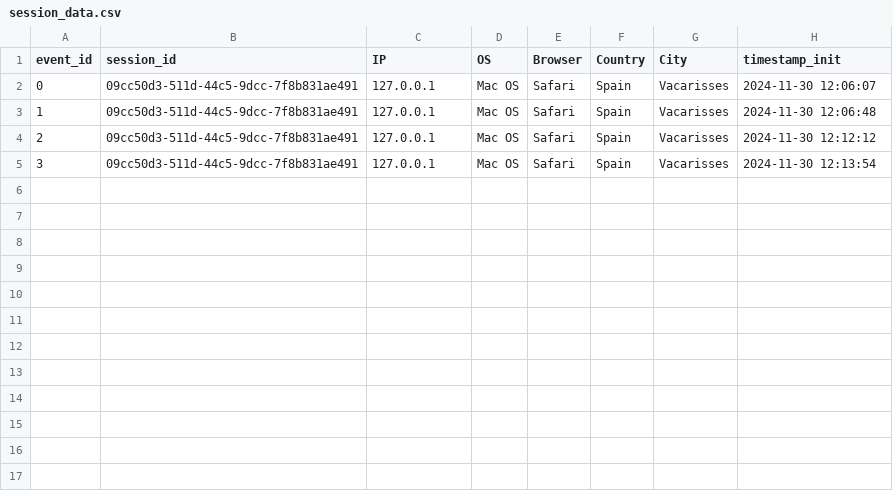
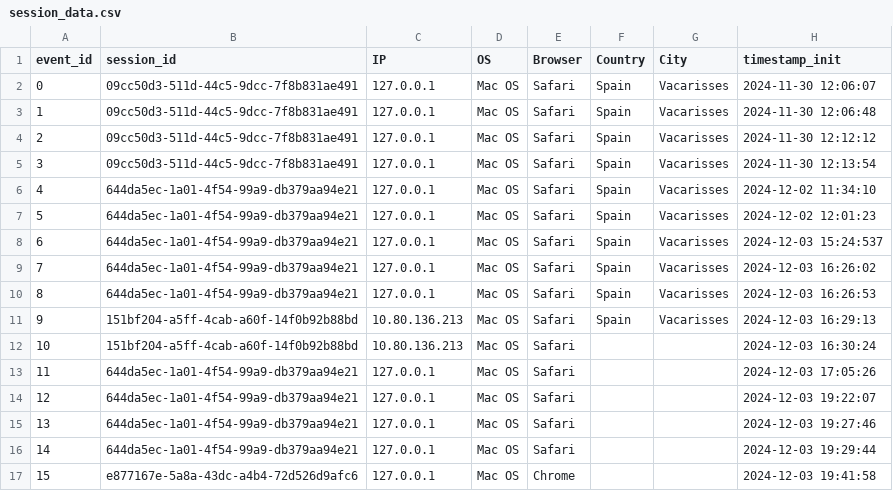
Before and after one commit to AlbertGarrell/IRWA-2024-u198736-u198740-u199896, a CSV file: IRWA_2024_Part4/data_storage/session_data.csv, drawn as a sheet.

Commit message:
part 4 updated

```diff
--- a/IRWA_2024_Part4/data_storage/session_data.csv
+++ b/IRWA_2024_Part4/data_storage/session_data.csv
@@ -5 +5,13 @@ event_id,session_id,IP,OS,Browser,Country,City,timestamp_init
 3,09cc50d3-511d-44c5-9dcc-7f8b831ae491,127.0.0.1,Mac OS,Safari,Spain,Vacarisses,2024-11-30 12:13:54
+4,644da5ec-1a01-4f54-99a9-db379aa94e21,127.0.0.1,Mac OS,Safari,Spain,Vacarisses,2024-12-02 11:34:10
+5,644da5ec-1a01-4f54-99a9-db379aa94e21,127.0.0.1,Mac OS,Safari,Spain,Vacarisses,2024-12-02 12:01:23
+6,644da5ec-1a01-4f54-99a9-db379aa94e21,127.0.0.1,Mac OS,Safari,Spain,Vacarisses,2024-12-03 15:24:537,
+7,644da5ec-1a01-4f54-99a9-db379aa94e21,127.0.0.1,Mac OS,Safari,Spain,Vacarisses,2024-12-03 16:26:02
+8,644da5ec-1a01-4f54-99a9-db379aa94e21,127.0.0.1,Mac OS,Safari,Spain,Vacarisses,2024-12-03 16:26:53
+9,151bf204-a5ff-4cab-a60f-14f0b92b88bd,10.80.136.213,Mac OS,Safari,Spain,Vacarisses,2024-12-03 16:29:13
+10,151bf204-a5ff-4cab-a60f-14f0b92b88bd,10.80.136.213,Mac OS,Safari,,,2024-12-03 16:30:24
+11,644da5ec-1a01-4f54-99a9-db379aa94e21,127.0.0.1,Mac OS,Safari,,,2024-12-03 17:05:26
+12,644da5ec-1a01-4f54-99a9-db379aa94e21,127.0.0.1,Mac OS,Safari,,,2024-12-03 19:22:07
+13,644da5ec-1a01-4f54-99a9-db379aa94e21,127.0.0.1,Mac OS,Safari,,,2024-12-03 19:27:46
+14,644da5ec-1a01-4f54-99a9-db379aa94e21,127.0.0.1,Mac OS,Safari,,,2024-12-03 19:29:44
+15,e877167e-5a8a-43dc-a4b4-72d526d9afc6,127.0.0.1,Mac OS,Chrome,,,2024-12-03 19:41:58
```
Also changed, not shown: 11 other files.
